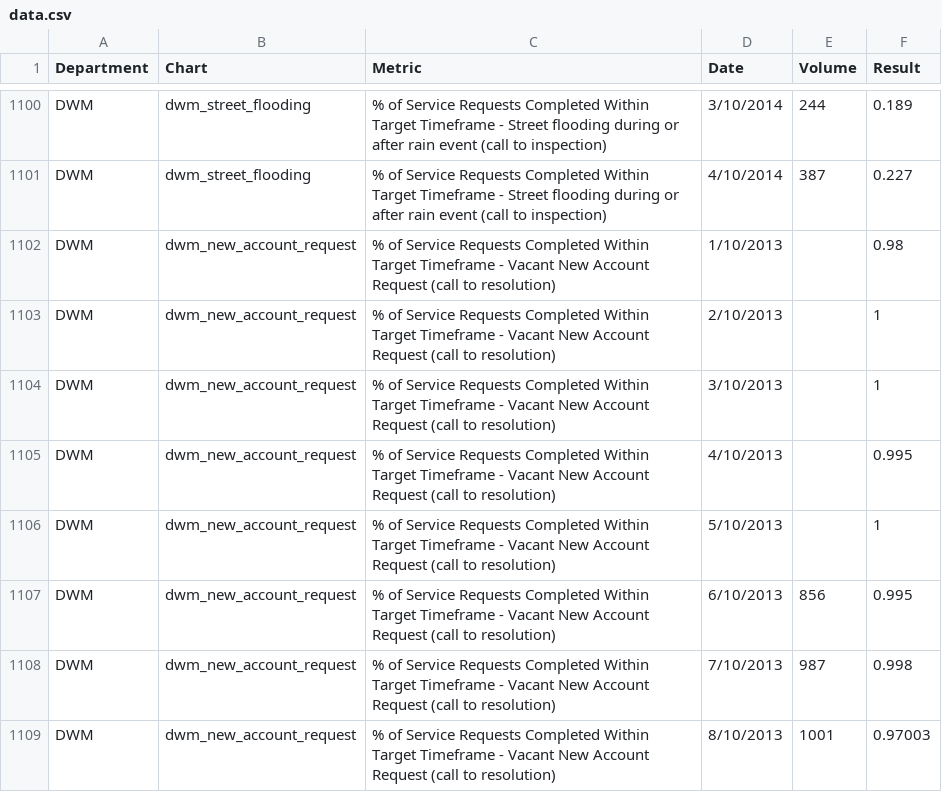
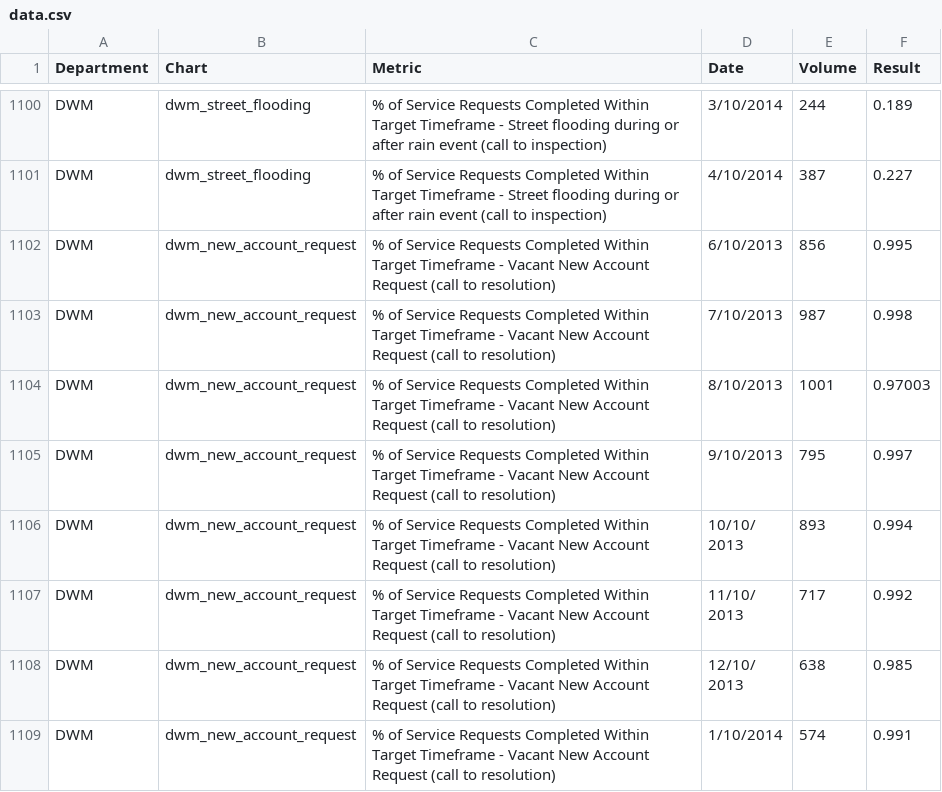
Before and after one commit to foratlanta/foratlanta.github.io, a CSV file: data/data.csv, drawn as a sheet; only a part is shown, gaps mark what is left out; the shorter side is filled out with more unchanged rows.

Commit message:
Updated DWM data

```diff
--- a/data/data.csv
+++ b/data/data.csv
@@ -1101,7 +1101,2 @@ DWM,dwm_street_flooding,% of Service Requests Completed Within Target Timeframe
 DWM,dwm_street_flooding,% of Service Requests Completed Within Target Timeframe - Street flooding during or after rain event (call to inspection),4/10/2014,387,0.227
-DWM,dwm_new_account_request,% of Service Requests Completed Within Target Timeframe - Vacant New Account Request (call to resolution),1/10/2013,,0.98
-DWM,dwm_new_account_request,% of Service Requests Completed Within Target Timeframe - Vacant New Account Request (call to resolution),2/10/2013,,1
-DWM,dwm_new_account_request,% of Service Requests Completed Within Target Timeframe - Vacant New Account Request (call to resolution),3/10/2013,,1
-DWM,dwm_new_account_request,% of Service Requests Completed Within Target Timeframe - Vacant New Account Request (call to resolution),4/10/2013,,0.995
-DWM,dwm_new_account_request,% of Service Requests Completed Within Target Timeframe - Vacant New Account Request (call to resolution),5/10/2013,,1
 DWM,dwm_new_account_request,% of Service Requests Completed Within Target Timeframe - Vacant New Account Request (call to resolution),6/10/2013,856,0.995
```
